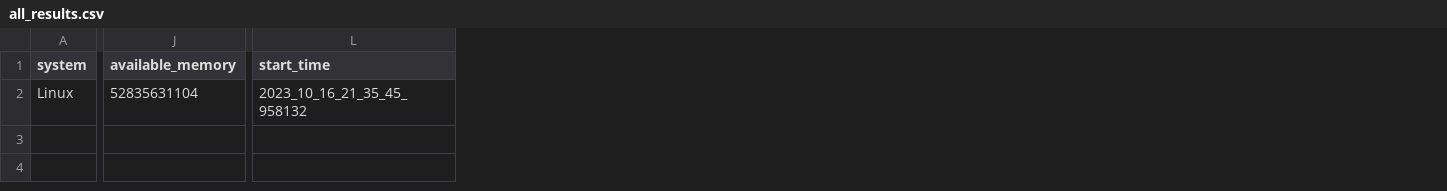
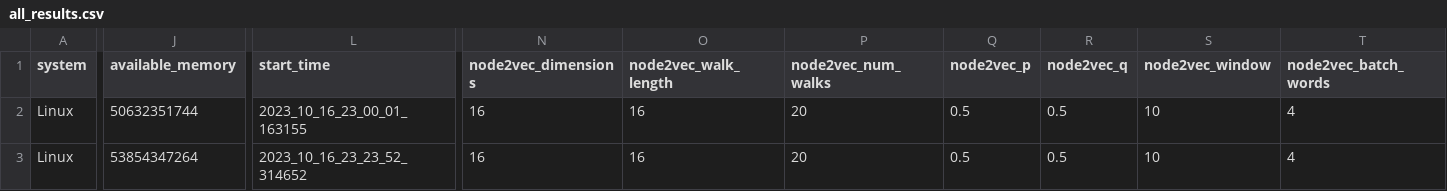
Before and after one commit to passau-masterarbeit-2023/memory_graph_gcn, a CSV file: logs/results/all_results.csv, drawn as a sheet; only a part is shown, gaps mark what is left out; addresses are those after the commit; rows hold the shown columns only; the diff covers the shown part only; the diff names each change by its address in the sheet, - before the commit and + after, or states it on an @@ line.

```diff
--- a/logs/results/all_results.csv
+++ b/logs/results/all_results.csv
+column N (node2vec_dimensions), row 3: 16
+column O (node2vec_walk_length), row 3: 16
+column P (node2vec_num_walks), row 3: 20
+column Q (node2vec_p), row 3: 0.5
+column R (node2vec_q), row 3: 0.5
+column S (node2vec_window), row 3: 10
+column T (node2vec_batch_words), row 3: 4
+row 2: Linux | 50632351744 | 2023_10_16_23_00_01_163155 | 16 | 16 | 20 | 0.5 | 0.5 | 10 | 4
-J3 (available_memory): 52835631104
+J3 (available_memory): 53854347264
-L3 (start_time): 2023_10_16_21_35_45_958132
+L3 (start_time): 2023_10_16_23_23_52_314652
```
Also changed, not shown: 13 edited cells elsewhere in this file, 9 other files.
